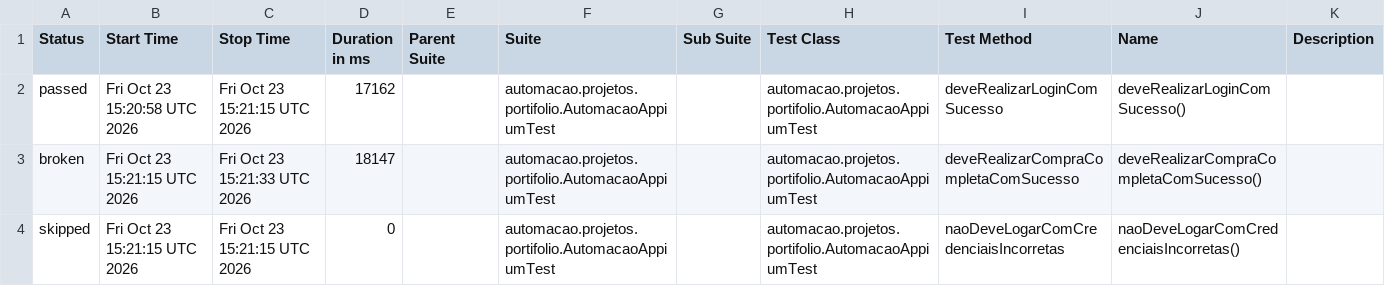
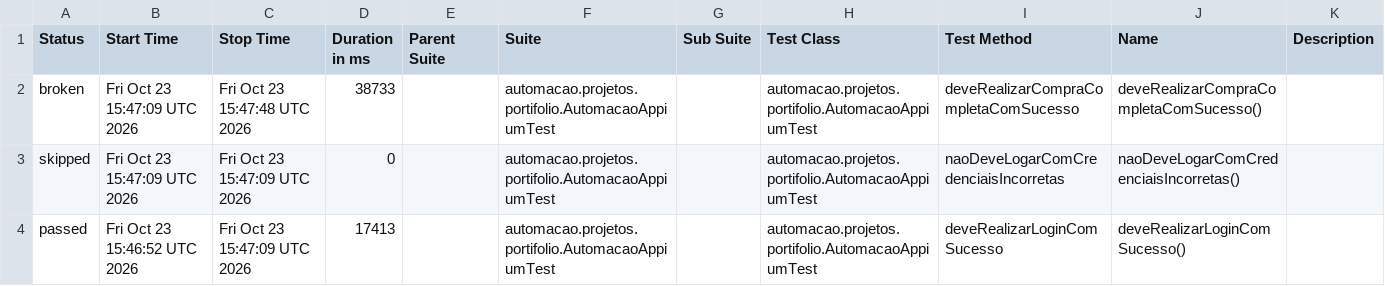
Before and after one commit to david-almeida-silva/automacao-mobile-mydemoapp, a CSV file: data/suites.csv, drawn as a sheet.

```diff
--- a/data/suites.csv
+++ b/data/suites.csv
@@ -1,4 +1,4 @@
 "Status","Start Time","Stop Time","Duration in ms","Parent Suite","Suite","Sub Suite","Test Class","Test Method","Name","Description"
-"passed","Fri Oct 23 15:20:58 UTC 2026","Fri Oct 23 15:21:15 UTC 2026","17162","","automacao.projetos.portifolio.AutomacaoAppiumTest","","automacao.projetos.portifolio.AutomacaoAppiumTest","deveRealizarLoginComSucesso","deveRealizarLoginComSucesso()",""
-"broken","Fri Oct 23 15:21:15 UTC 2026","Fri Oct 23 15:21:33 UTC 2026","18147","","automacao.projetos.portifolio.AutomacaoAppiumTest","","automacao.projetos.portifolio.AutomacaoAppiumTest","deveRealizarCompraCompletaComSucesso","deveRealizarCompraCompletaComSucesso()",""
-"skipped","Fri Oct 23 15:21:15 UTC 2026","Fri Oct 23 15:21:15 UTC 2026","0","","automacao.projetos.portifolio.AutomacaoAppiumTest","","automacao.projetos.portifolio.AutomacaoAppiumTest","naoDeveLogarComCredenciaisIncorretas","naoDeveLogarComCredenciaisIncorretas()",""
+"broken","Fri Oct 23 15:47:09 UTC 2026","Fri Oct 23 15:47:48 UTC 2026","38733","","automacao.projetos.portifolio.AutomacaoAppiumTest","","automacao.projetos.portifolio.AutomacaoAppiumTest","deveRealizarCompraCompletaComSucesso","deveRealizarCompraCompletaComSucesso()",""
+"skipped","Fri Oct 23 15:47:09 UTC 2026","Fri Oct 23 15:47:09 UTC 2026","0","","automacao.projetos.portifolio.AutomacaoAppiumTest","","automacao.projetos.portifolio.AutomacaoAppiumTest","naoDeveLogarComCredenciaisIncorretas","naoDeveLogarComCredenciaisIncorretas()",""
+"passed","Fri Oct 23 15:46:52 UTC 2026","Fri Oct 23 15:47:09 UTC 2026","17413","","automacao.projetos.portifolio.AutomacaoAppiumTest","","automacao.projetos.portifolio.AutomacaoAppiumTest","deveRealizarLoginComSucesso","deveRealizarLoginComSucesso()",""
```
Also changed, not shown: 23 other files.
